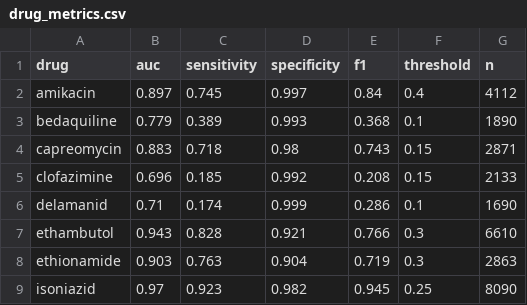
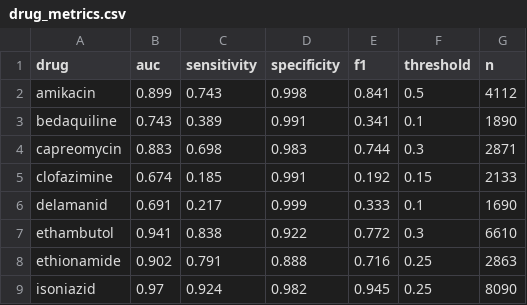
Before and after one commit to Nabil-Islam/neural-tbprof, a CSV file: results/drug_metrics.csv, drawn as a sheet; only a part is shown; the diff covers the shown part only.

```diff
--- a/results/drug_metrics.csv
+++ b/results/drug_metrics.csv
@@ -1,9 +1,9 @@
 drug,auc,sensitivity,specificity,f1,threshold,n
-amikacin,0.897,0.745,0.997,0.84,0.4,4112
-bedaquiline,0.779,0.389,0.993,0.368,0.1,1890
-capreomycin,0.883,0.718,0.98,0.743,0.15,2871
-clofazimine,0.696,0.185,0.992,0.208,0.15,2133
-delamanid,0.71,0.174,0.999,0.286,0.1,1690
-ethambutol,0.943,0.828,0.921,0.766,0.3,6610
-ethionamide,0.903,0.763,0.904,0.719,0.3,2863
-isoniazid,0.97,0.923,0.982,0.945,0.25,8090
+amikacin,0.899,0.743,0.998,0.841,0.5,4112
+bedaquiline,0.743,0.389,0.991,0.341,0.1,1890
+capreomycin,0.883,0.698,0.983,0.744,0.3,2871
+clofazimine,0.674,0.185,0.991,0.192,0.15,2133
+delamanid,0.691,0.217,0.999,0.333,0.1,1690
+ethambutol,0.941,0.838,0.922,0.772,0.3,6610
+ethionamide,0.902,0.791,0.888,0.716,0.25,2863
+isoniazid,0.97,0.924,0.982,0.945,0.25,8090
```
Also changed, not shown: 26 edited cells elsewhere in this file, results/loss_history.csv, 2 other files.
